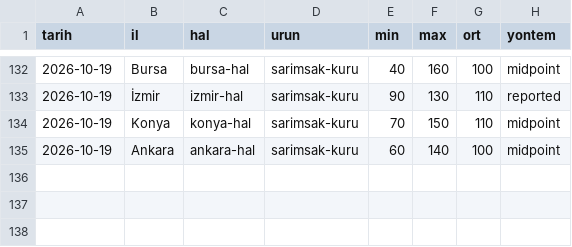
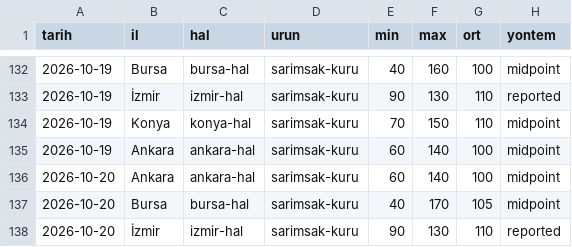
Before and after one commit to uyaksu-code/sarimsak-hal-veri, a CSV file: docs/hal-gecmis.csv, drawn as a sheet; only a part is shown, gaps mark what is left out; the diff names each change by its address in the sheet, - before the commit and + after, or states it on an @@ line.

```diff
--- a/docs/hal-gecmis.csv
+++ b/docs/hal-gecmis.csv
+row 136: 2026-10-20 | Ankara | ankara-hal | sarimsak-kuru | 60 | 140 | 100 | midpoint
+row 137: 2026-10-20 | Bursa | bursa-hal | sarimsak-kuru | 40 | 170 | 105 | midpoint
+row 138: 2026-10-20 | İzmir | izmir-hal | sarimsak-kuru | 90 | 130 | 110 | reported
```
Also changed, not shown: 7 other files.
